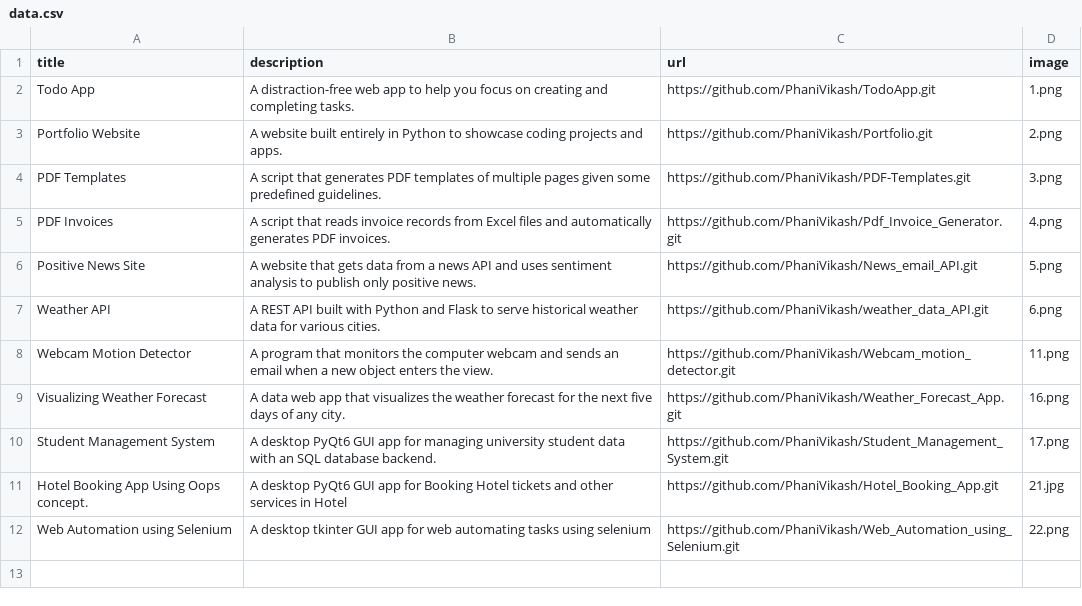
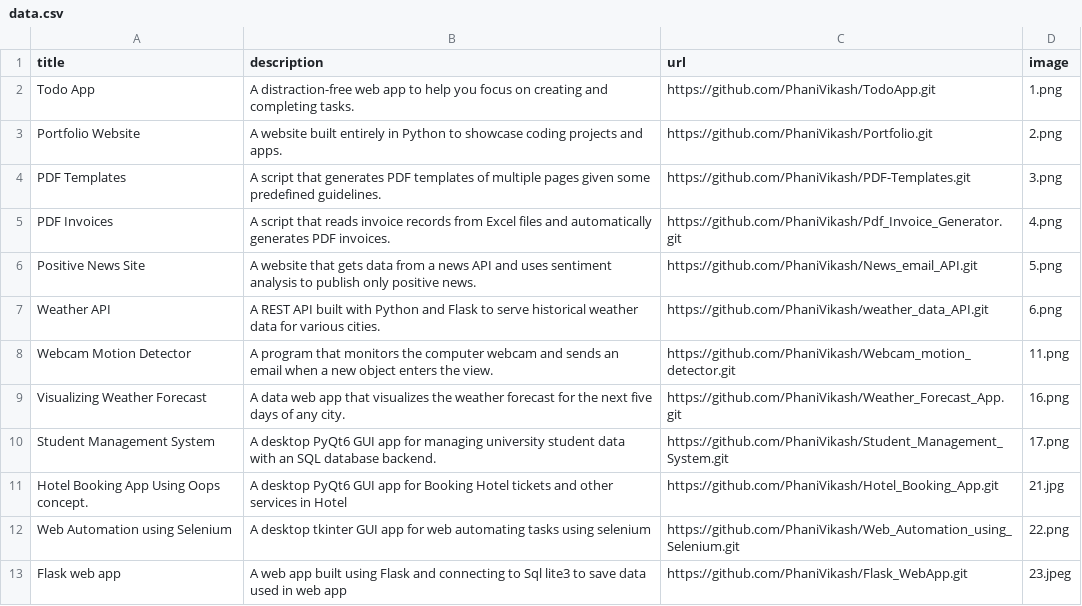
Before and after one commit to PhaniVikash/My_Portfolio, a CSV file: data.csv, drawn as a sheet.

Commit message:
Adding Flask web app

```diff
--- a/data.csv
+++ b/data.csv
@@ -12 +12,2 @@ Hotel Booking App Using Oops concept.;A desktop PyQt6 GUI app for Booking Hotel
 Web Automation using Selenium;A desktop tkinter GUI app for web automating tasks using selenium ;https://github.com/PhaniVikash/Web_Automation_using_Selenium.git;22.png
+Flask web app;A web app built using Flask and connecting to Sql lite3 to save data used in web app ;https://github.com/PhaniVikash/Flask_WebApp.git;23.jpeg
```
Also changed, not shown: 2 other files.
